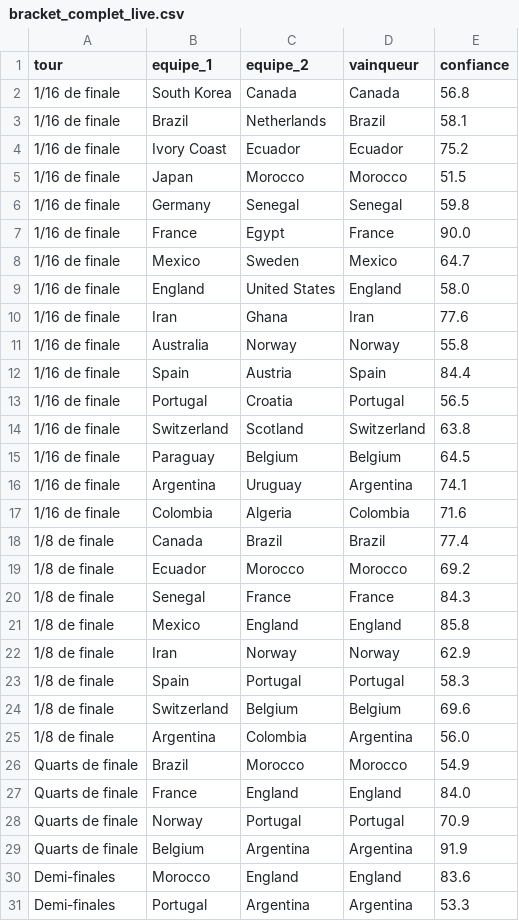
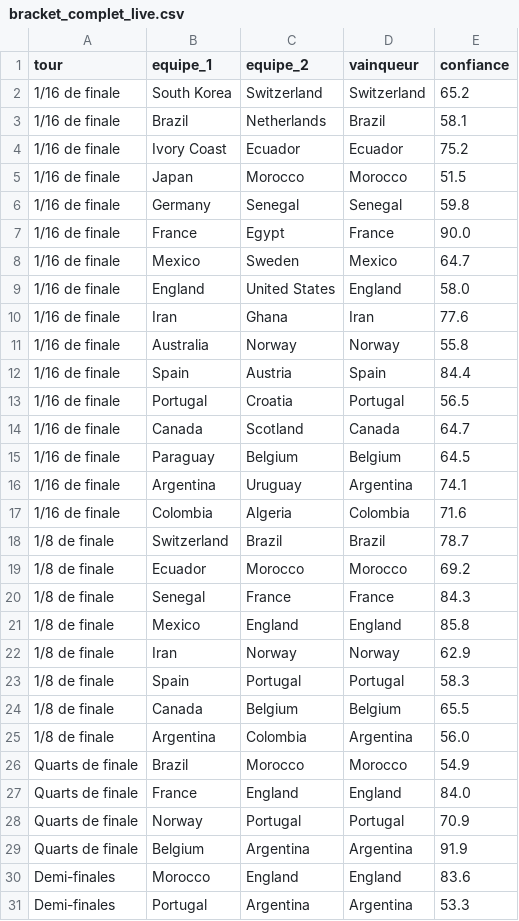
Before and after one commit to antoine62232/pronos-foot-ia, a CSV file: data/bracket_complet_live.csv, drawn as a sheet; only a part is shown.

```diff
--- a/data/bracket_complet_live.csv
+++ b/data/bracket_complet_live.csv
@@ -1,3 +1,3 @@
 tour,equipe_1,equipe_2,vainqueur,confiance
-1/16 de finale,South Korea,Canada,Canada,56.8
+1/16 de finale,South Korea,Switzerland,Switzerland,65.2
 1/16 de finale,Brazil,Netherlands,Brazil,58.1
@@ -13,3 +13,3 @@ tour,equipe_1,equipe_2,vainqueur,confiance
 1/16 de finale,Portugal,Croatia,Portugal,56.5
-1/16 de finale,Switzerland,Scotland,Switzerland,63.8
+1/16 de finale,Canada,Scotland,Canada,64.7
 1/16 de finale,Paraguay,Belgium,Belgium,64.5
@@ -17,3 +17,3 @@ tour,equipe_1,equipe_2,vainqueur,confiance
 1/16 de finale,Colombia,Algeria,Colombia,71.6
-1/8 de finale,Canada,Brazil,Brazil,77.4
+1/8 de finale,Switzerland,Brazil,Brazil,78.7
 1/8 de finale,Ecuador,Morocco,Morocco,69.2
@@ -23,3 +23,3 @@ tour,equipe_1,equipe_2,vainqueur,confiance
 1/8 de finale,Spain,Portugal,Portugal,58.3
-1/8 de finale,Switzerland,Belgium,Belgium,69.6
+1/8 de finale,Canada,Belgium,Belgium,65.5
 1/8 de finale,Argentina,Colombia,Argentina,56.0
```
Also changed, not shown: data/predictions_groupes_live.csv, data/resultats_reels.csv.
